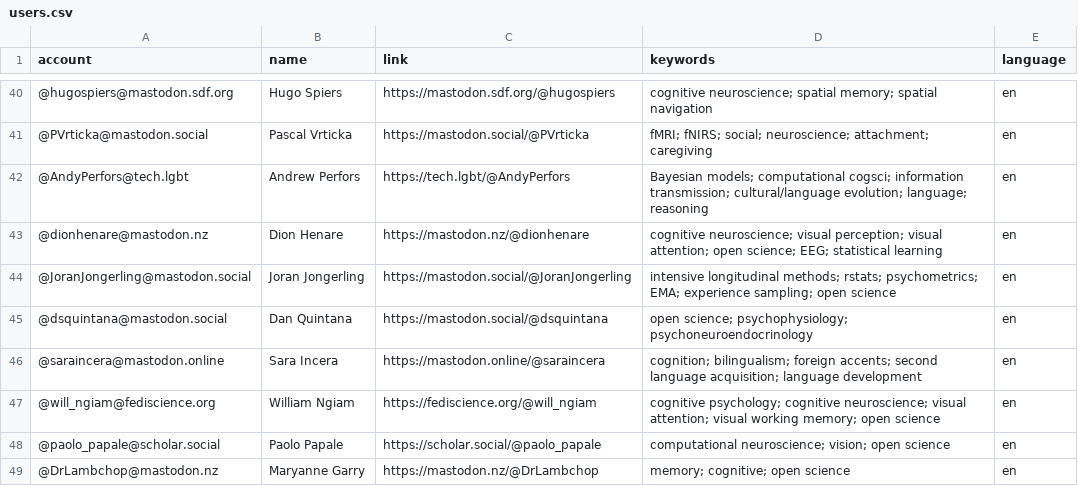
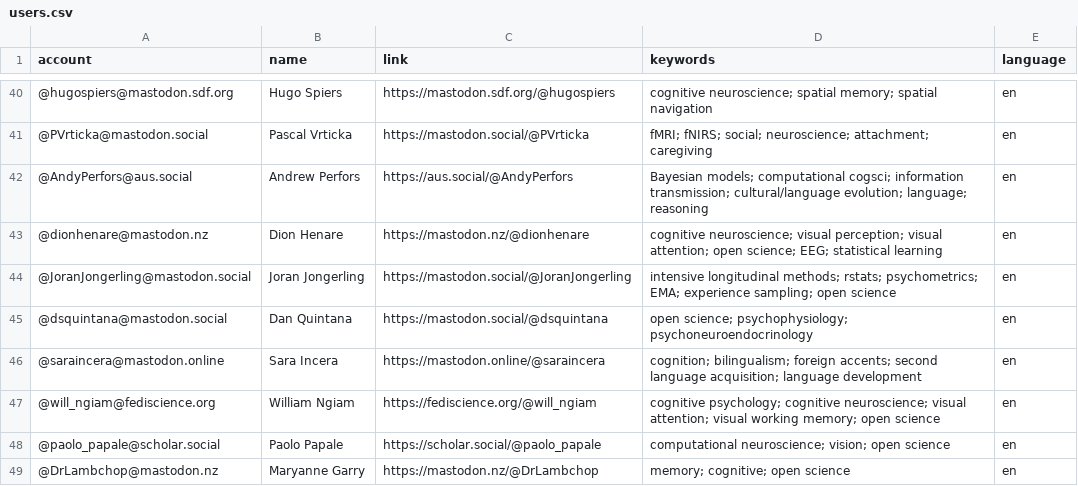
Before and after one commit to kaitclark/mastodon-psychology, a CSV file: resources/users.csv, drawn as a sheet; only a part is shown, gaps mark what is left out.

Commit message:
Update users.csv

```diff
--- a/resources/users.csv
+++ b/resources/users.csv
@@ -41,3 +41,3 @@ account,name,link,keywords,language
 @PVrticka@mastodon.social,Pascal Vrticka,https://mastodon.social/@PVrticka,fMRI; fNIRS; social; neuroscience; attachment; caregiving,en
-@AndyPerfors@tech.lgbt,Andrew Perfors,https://tech.lgbt/@AndyPerfors,Bayesian models; computational cogsci; information transmission; cultural/language evolution; language; reasoning,en
+@AndyPerfors@aus.social,Andrew Perfors,https://aus.social/@AndyPerfors,Bayesian models; computational cogsci; information transmission; cultural/language evolution; language; reasoning,en
 @dionhenare@mastodon.nz,Dion Henare,https://mastodon.nz/@dionhenare,cognitive neuroscience; visual perception; visual attention; open science; EEG; statistical learning,en
```
